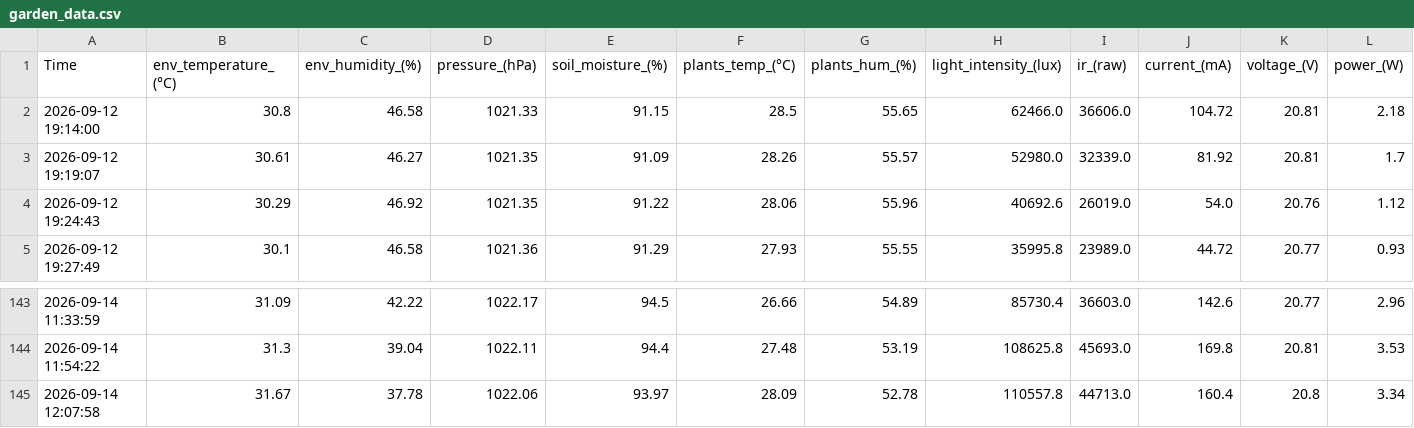
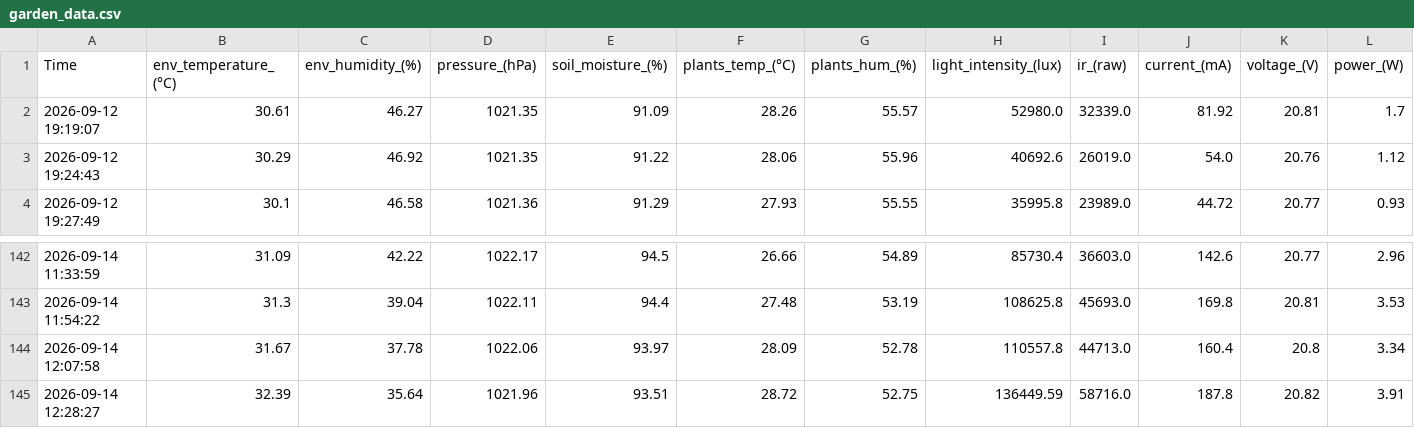
Before and after one commit to M31-Andromeda/urban-agriculture, a CSV file: data/garden_data.csv, drawn as a sheet; only a part is shown, gaps mark what is left out; removed rows and columns are numbered as before the commit, all else as after; rows hold the shown columns only; the diff names each change by its address in the sheet, - before the commit and + after, or states it on an @@ line.

```diff
--- a/data/garden_data.csv
+++ b/data/garden_data.csv
-row 2: 2026-09-12 19:14:00 | 30.8 | 46.58 | 1021.33 | 91.15 | 28.5 | 55.65 | 62466.0 | 36606.0 | 104.72 | 20.81 | 2.18
+row 145: 2026-09-14 12:28:27 | 32.39 | 35.64 | 1021.96 | 93.51 | 28.72 | 52.75 | 136449.59 | 58716.0 | 187.8 | 20.82 | 3.91
```
Also changed, not shown: 3 other files.
